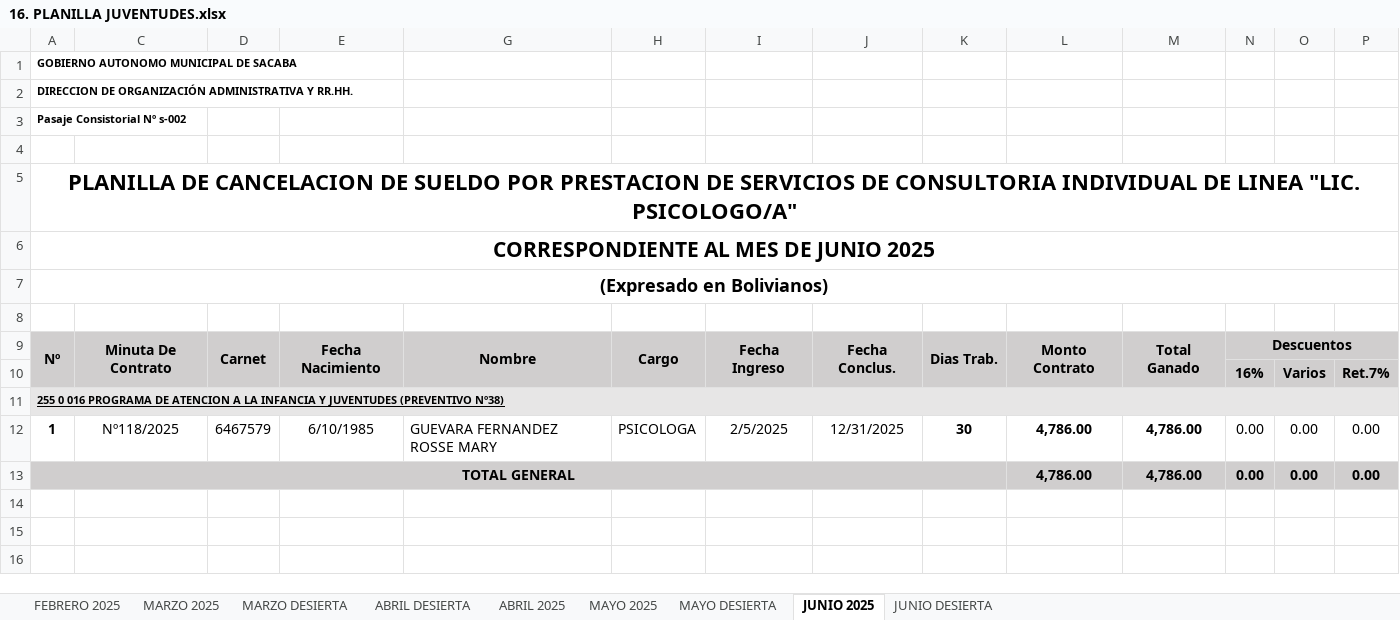
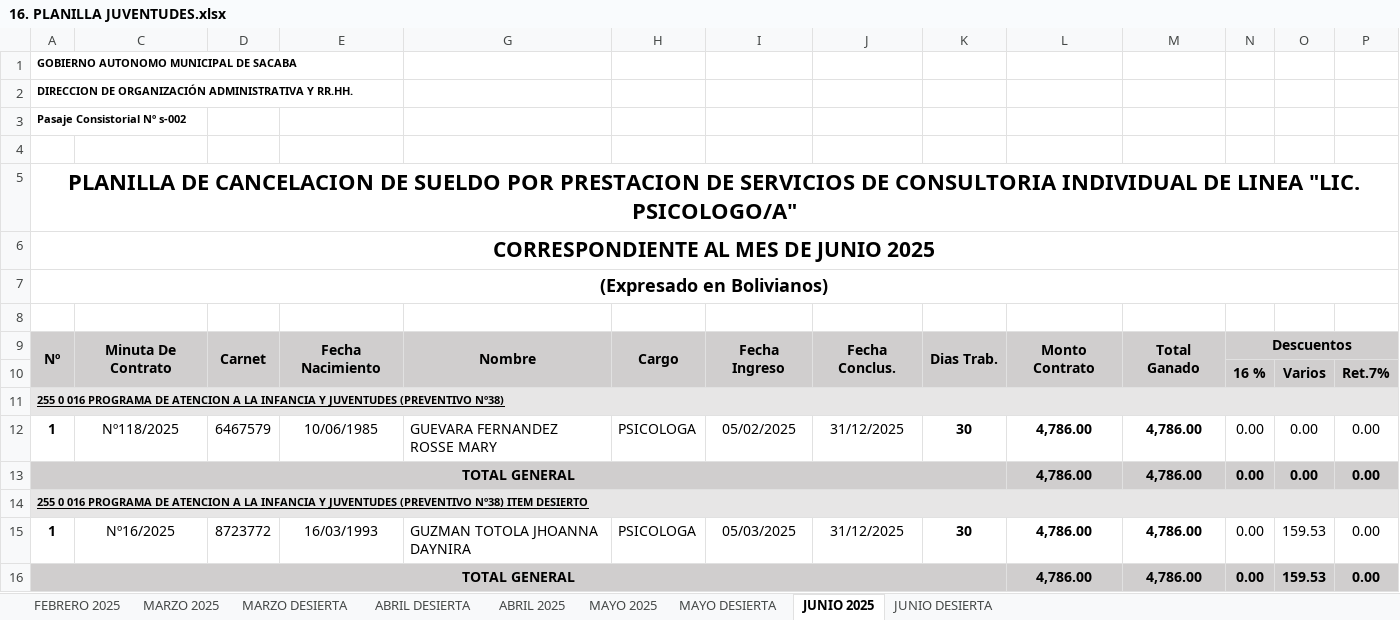
Before and after one commit to pedrox10/JavaExcelConsultores, an Excel workbook: Consultores/16. PLANILLA JUVENTUDES.xlsx, sheet JUNIO 2025, drawn as a sheet; only a part is shown; values as stored, in another font and other column widths than the file's, no borders; charts and pictures not drawn; rows hold the shown columns only; the diff names each change by its address in the sheet, - before the commit and + after, or states it on an @@ line.

```diff
--- a/Consultores/16. PLANILLA JUVENTUDES.xlsx (sheet JUNIO 2025)
+++ b/Consultores/16. PLANILLA JUVENTUDES.xlsx (sheet JUNIO 2025)
-N10: 16%
+N10: 16 %
-E12: 6/10/1985
+E12: 10/06/1985
-I12: 2/5/2025
+I12: 05/02/2025
-J12: 12/31/2025
+J12: 31/12/2025
+row 14: 255 0 016 PROGRAMA DE ATENCION A LA INFANCIA Y JUVENTUDES (PREVENTIVO Nº38) ITEM DESIERTO
+row 15: 1 | Nº16/2025 | 8723772 | 16/03/1993 | GUZMAN TOTOLA JHOANNA DAYNIRA | PSICOLOGA | 05/03/2025 | 31/12/2025 | 30 | 4,786.00 | 4,786.00 | 0.00 | 159.53 | 0.00
+row 16: TOTAL GENERAL |  |  |  |  |  |  |  |  | 4,786.00 | 4,786.00 | 0.00 | 159.53 | 0.00
```
Also changed, not shown: sheet MARZO 2025, sheet ABRIL 2025, sheet MAYO 2025, sheet JUNIO DESIERTA, sheet ABRIL DESIERTA, sheet MAYO DESIERTA, 2 more sheets, charts or pictures, Consultores/04. PLANILLAS SUELDOS REGENTES 2025.xlsx, Consultores/05. PLANILLAS SUELDOS SECRETARIAS 2025.xlsx, 6 other files.
